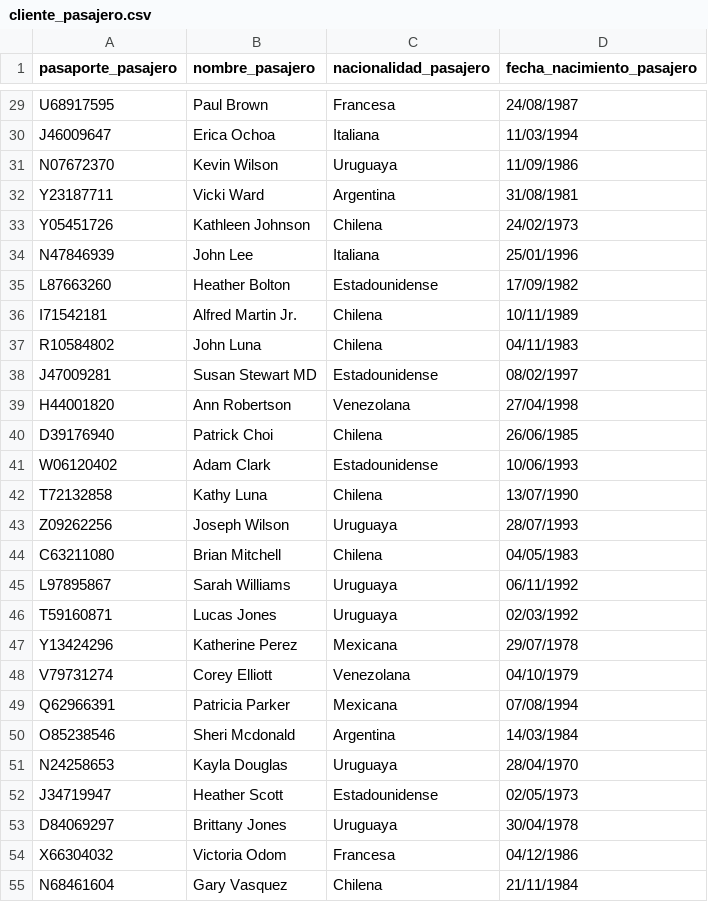
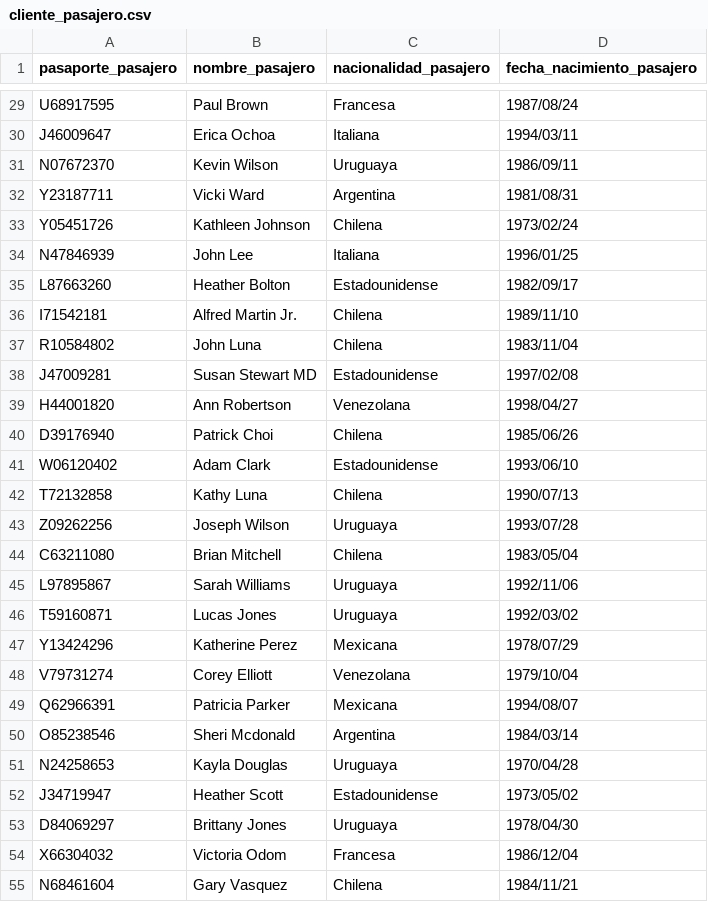
Before and after one commit to Denisjpl/DenisRosarioBDD, a CSV file: Entrega_2/Impares/CSV/cliente_pasajero.csv, drawn as a sheet; only a part is shown, gaps mark what is left out; the diff covers the shown part only; the diff names each change by its address in the sheet, - before the commit and + after, or states it on an @@ line.

```diff
--- a/Entrega_2/Impares/CSV/cliente_pasajero.csv
+++ b/Entrega_2/Impares/CSV/cliente_pasajero.csv
-D29 (fecha_nacimiento_pasajero): 24/08/1987
+D29 (fecha_nacimiento_pasajero): 1987/08/24
-D30 (fecha_nacimiento_pasajero): 11/03/1994
+D30 (fecha_nacimiento_pasajero): 1994/03/11
-D31 (fecha_nacimiento_pasajero): 11/09/1986
+D31 (fecha_nacimiento_pasajero): 1986/09/11
-D32 (fecha_nacimiento_pasajero): 31/08/1981
+D32 (fecha_nacimiento_pasajero): 1981/08/31
-D33 (fecha_nacimiento_pasajero): 24/02/1973
+D33 (fecha_nacimiento_pasajero): 1973/02/24
-D34 (fecha_nacimiento_pasajero): 25/01/1996
+D34 (fecha_nacimiento_pasajero): 1996/01/25
-D35 (fecha_nacimiento_pasajero): 17/09/1982
+D35 (fecha_nacimiento_pasajero): 1982/09/17
-D36 (fecha_nacimiento_pasajero): 10/11/1989
+D36 (fecha_nacimiento_pasajero): 1989/11/10
-D37 (fecha_nacimiento_pasajero): 04/11/1983
+D37 (fecha_nacimiento_pasajero): 1983/11/04
-D38 (fecha_nacimiento_pasajero): 08/02/1997
+D38 (fecha_nacimiento_pasajero): 1997/02/08
-D39 (fecha_nacimiento_pasajero): 27/04/1998
+D39 (fecha_nacimiento_pasajero): 1998/04/27
-D40 (fecha_nacimiento_pasajero): 26/06/1985
+D40 (fecha_nacimiento_pasajero): 1985/06/26
-D41 (fecha_nacimiento_pasajero): 10/06/1993
+D41 (fecha_nacimiento_pasajero): 1993/06/10
-D42 (fecha_nacimiento_pasajero): 13/07/1990
+D42 (fecha_nacimiento_pasajero): 1990/07/13
-D43 (fecha_nacimiento_pasajero): 28/07/1993
+D43 (fecha_nacimiento_pasajero): 1993/07/28
-D44 (fecha_nacimiento_pasajero): 04/05/1983
+D44 (fecha_nacimiento_pasajero): 1983/05/04
-D45 (fecha_nacimiento_pasajero): 06/11/1992
+D45 (fecha_nacimiento_pasajero): 1992/11/06
-D46 (fecha_nacimiento_pasajero): 02/03/1992
+D46 (fecha_nacimiento_pasajero): 1992/03/02
-D47 (fecha_nacimiento_pasajero): 29/07/1978
+D47 (fecha_nacimiento_pasajero): 1978/07/29
-D48 (fecha_nacimiento_pasajero): 04/10/1979
+D48 (fecha_nacimiento_pasajero): 1979/10/04
-D49 (fecha_nacimiento_pasajero): 07/08/1994
+D49 (fecha_nacimiento_pasajero): 1994/08/07
-D50 (fecha_nacimiento_pasajero): 14/03/1984
+D50 (fecha_nacimiento_pasajero): 1984/03/14
-D51 (fecha_nacimiento_pasajero): 28/04/1970
+D51 (fecha_nacimiento_pasajero): 1970/04/28
-D52 (fecha_nacimiento_pasajero): 02/05/1973
+D52 (fecha_nacimiento_pasajero): 1973/05/02
-D53 (fecha_nacimiento_pasajero): 30/04/1978
+D53 (fecha_nacimiento_pasajero): 1978/04/30
-D54 (fecha_nacimiento_pasajero): 04/12/1986
+D54 (fecha_nacimiento_pasajero): 1986/12/04
-D55 (fecha_nacimiento_pasajero): 21/11/1984
+D55 (fecha_nacimiento_pasajero): 1984/11/21
```
Also changed, not shown: 63 edited cells elsewhere in this file, Entrega_2/Impares/CSV/cliente_comprador.csv, Entrega_2/Impares/CSV/trabajadores_pilotos.csv, 9 other files.
